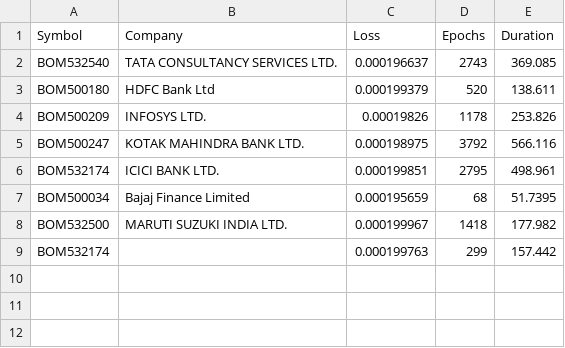
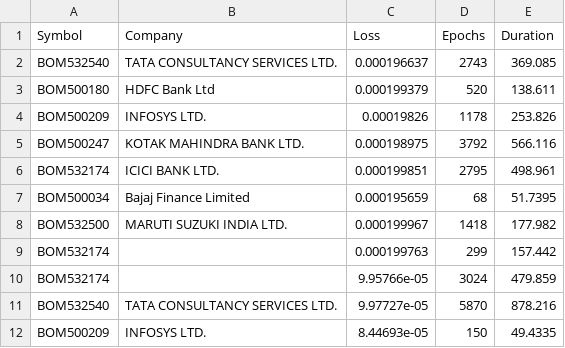
Before and after one commit to P0W/StockPrediction, a CSV file: build/stockData/fullTrained.csv, drawn as a sheet; the diff names each change by its address in the sheet, - before the commit and + after, or states it on an @@ line.

```diff
--- a/build/stockData/fullTrained.csv
+++ b/build/stockData/fullTrained.csv
+row 10: BOM532174 |  | 9.95766e-05 | 3024 | 479.859
+row 11: BOM532540 | TATA CONSULTANCY SERVICES LTD. | 9.97727e-05 | 5870 | 878.216
+row 12: BOM500209 | INFOSYS LTD. | 8.44693e-05 | 150 | 49.4335
```
Also changed, not shown: 4 other files.
